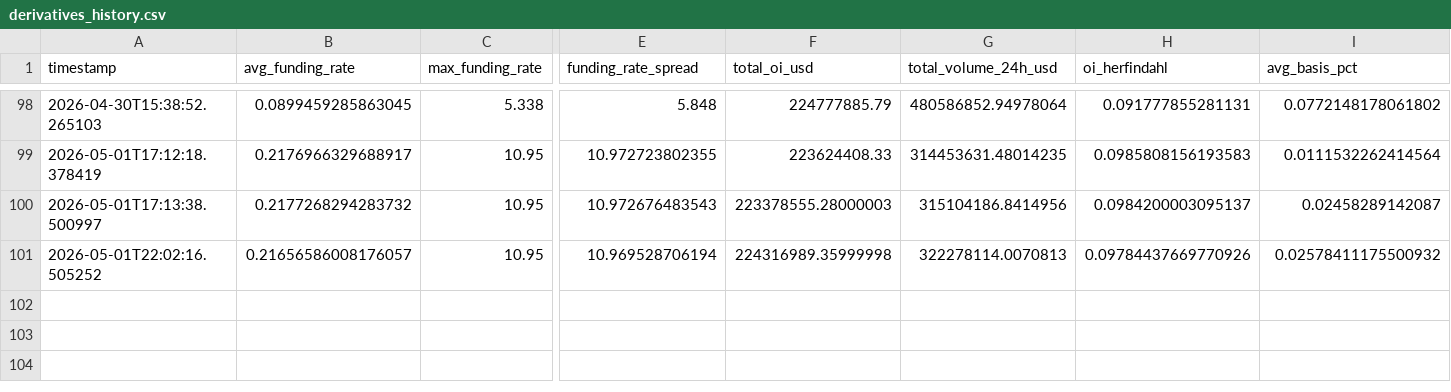
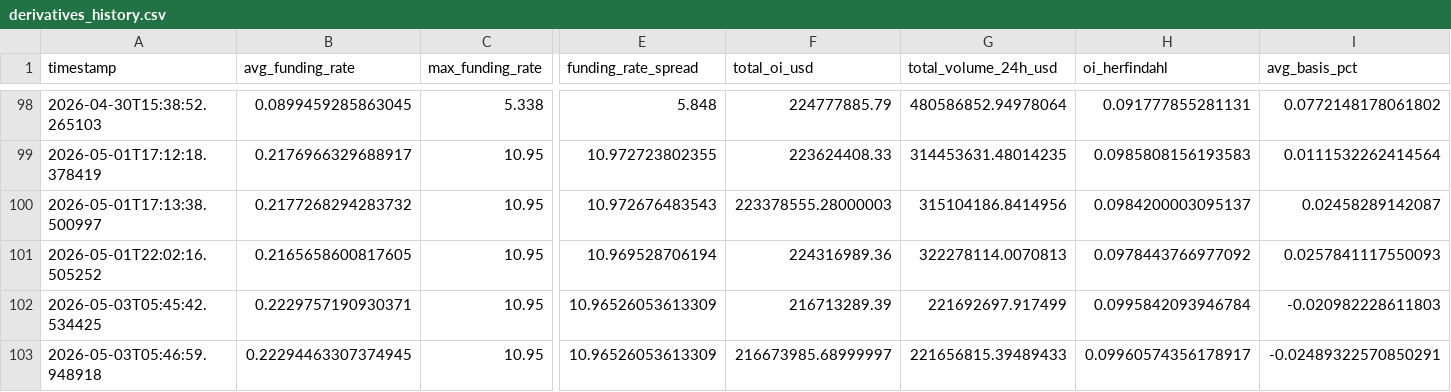
Before and after one commit to cumeadi/fartcoin-alpha, a CSV file: data/derivatives_history.csv, drawn as a sheet; only a part is shown, gaps mark what is left out; rows hold the shown columns only; the diff names each change by its address in the sheet, - before the commit and + after, or states it on an @@ line.

```diff
--- a/data/derivatives_history.csv
+++ b/data/derivatives_history.csv
-B101 (avg_funding_rate): 0.21656586008176057
+B101 (avg_funding_rate): 0.2165658600817605
-F101 (total_oi_usd): 224316989.35999998
+F101 (total_oi_usd): 224316989.36
-H101 (oi_herfindahl): 0.09784437669770926
+H101 (oi_herfindahl): 0.0978443766977092
-I101 (avg_basis_pct): 0.02578411175500932
+I101 (avg_basis_pct): 0.0257841117550093
+row 102: 2026-05-03T05:45:42.534425 | 0.2229757190930371 | 10.95 | 10.96526053613309 | 216713289.39 | 221692697.917499 | 0.0995842093946784 | -0.020982228611803
+row 103: 2026-05-03T05:46:59.948918 | 0.22294463307374945 | 10.95 | 10.96526053613309 | 216673985.68999997 | 221656815.39489433 | 0.09960574356178917 | -0.02489322570850291
```
Also changed, not shown: data/coinglass_oi_snapshot.csv, data/dex_history.csv, 17 other files.
